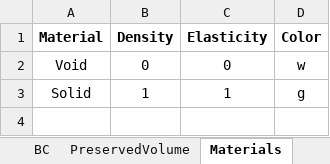
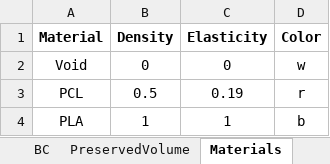
Before and after one commit to abolfazl-ai/topology-optimization, an Excel workbook: main/input_3d.xlsx, sheet Materials, drawn as a sheet; values as stored, in another font and other column widths than the file's, no borders; removed rows and columns are numbered as before the commit, all else as after; the diff names each change by its address in the sheet, - before the commit and + after, or states it on an @@ line.

```diff
--- a/main/input_3d.xlsx (sheet Materials)
+++ b/main/input_3d.xlsx (sheet Materials)
-row 3: Solid | 1 | 1 | g
+row 3: PCL | 0.5 | 0.19 | r
+row 4: PLA | 1 | 1 | b
```
Also changed, not shown: sheet BC, main/input_2d.xlsx, 8 other files.
